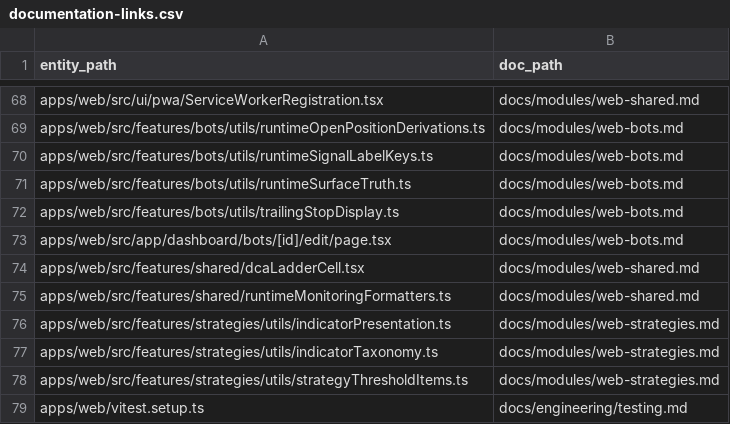
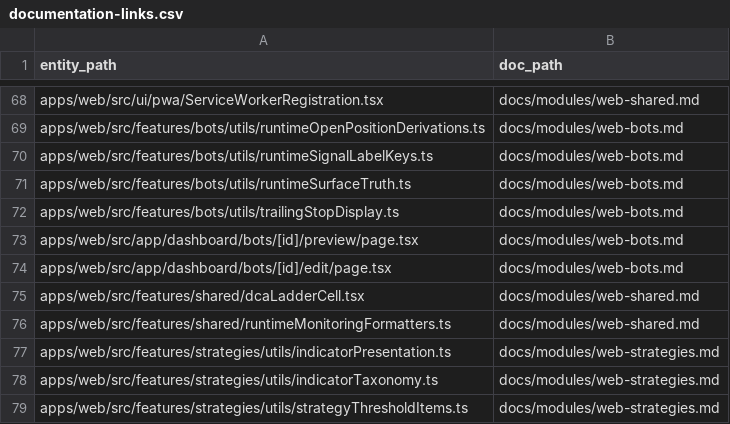
Before and after one commit to Wroblewski-Patryk/Soar, a CSV file: docs/architecture/relations/documentation-links.csv, drawn as a sheet; only a part is shown, gaps mark what is left out; the shorter side is filled out with more unchanged rows; the diff names each change by its address in the sheet, - before the commit and + after, or states it on an @@ line.

Commit message:
docs: capture preview proof refresh

```diff
--- a/docs/architecture/relations/documentation-links.csv
+++ b/docs/architecture/relations/documentation-links.csv
+row 73: apps/web/src/app/dashboard/bots/[id]/preview/page.tsx | docs/modules/web-bots.md
```
Also changed, not shown: 8 other files.
